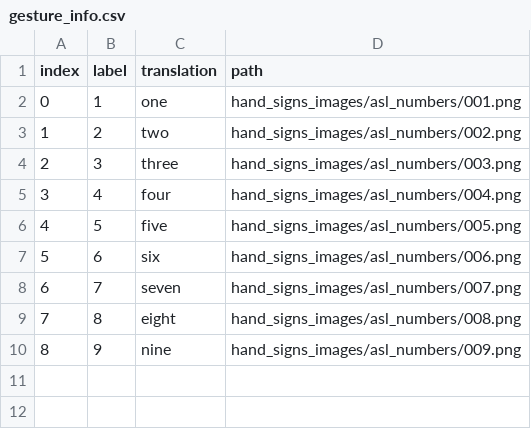
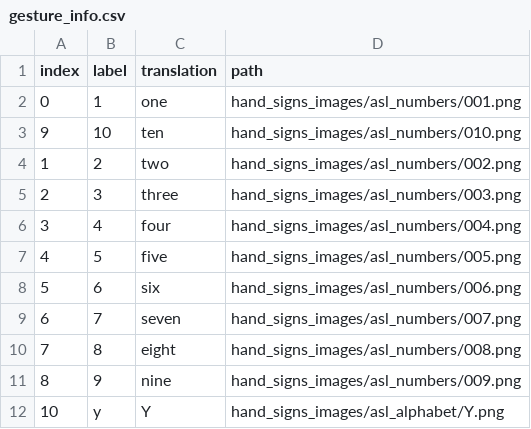
Before and after one commit to bbenjii/Handsign-Translator-App, a CSV file: android/code/app/src/main/assets/gesture_info.csv, drawn as a sheet.

```diff
--- a/android/code/app/src/main/assets/gesture_info.csv
+++ b/android/code/app/src/main/assets/gesture_info.csv
@@ -2,2 +2,3 @@ index, label, translation, path
 0, 1, one, hand_signs_images/asl_numbers/001.png
+9, 10, ten, hand_signs_images/asl_numbers/010.png
 1, 2, two, hand_signs_images/asl_numbers/002.png
@@ -10 +11,2 @@ index, label, translation, path
 8, 9, nine, hand_signs_images/asl_numbers/009.png
+10, y, Y, hand_signs_images/asl_alphabet/Y.png
```
Also changed, not shown: 4 other files.
